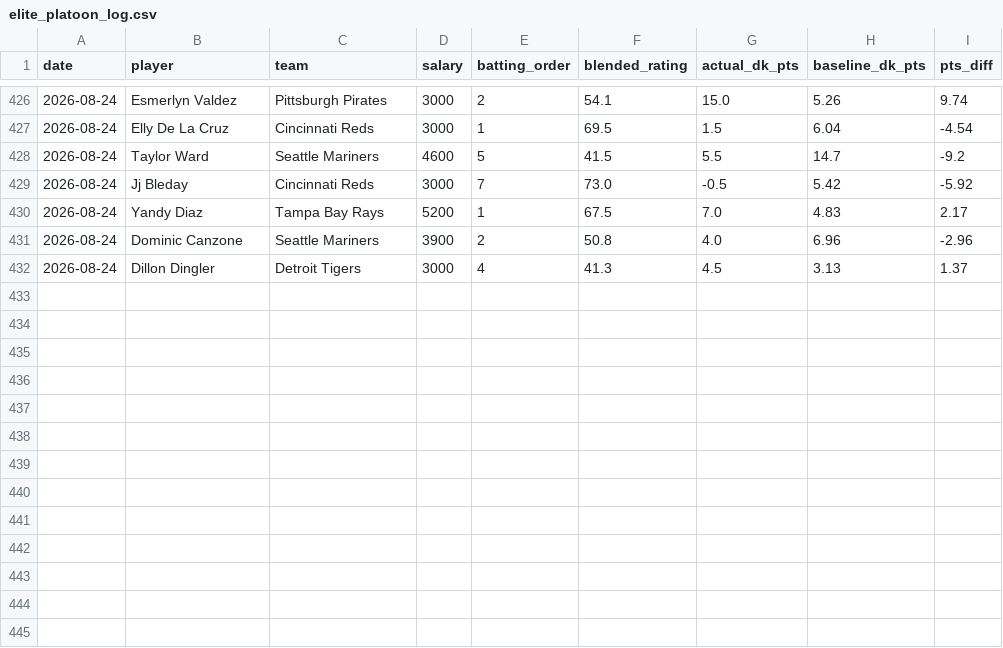
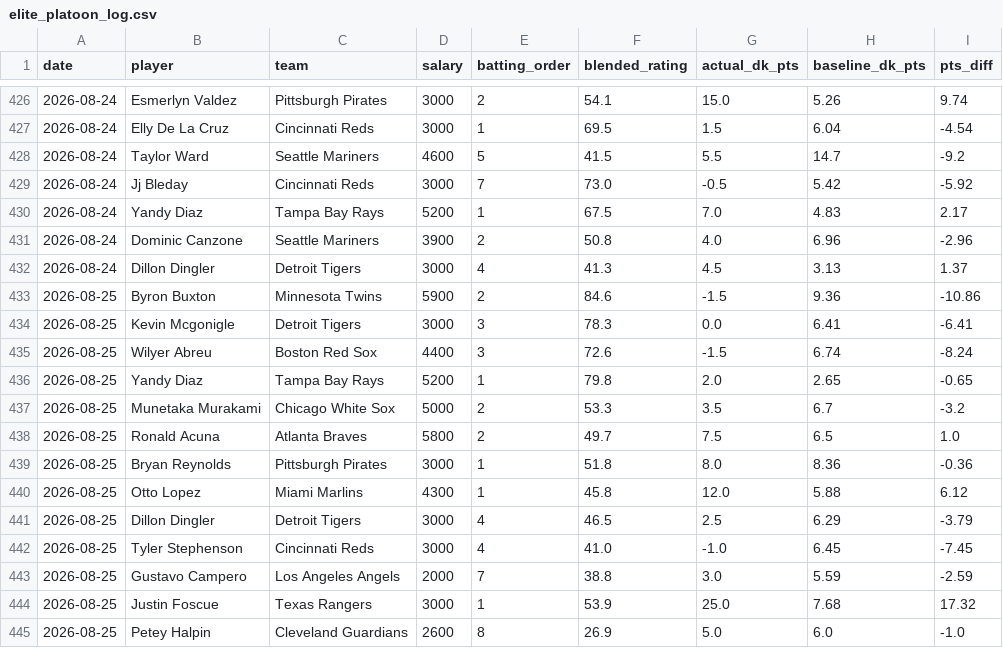
Before and after one commit to kklosowiak/MlbDFS, a CSV file: scratch/passive_tracker/signals/elite_platoon_log.csv, drawn as a sheet; only a part is shown, gaps mark what is left out.

```diff
--- a/scratch/passive_tracker/signals/elite_platoon_log.csv
+++ b/scratch/passive_tracker/signals/elite_platoon_log.csv
@@ -432 +432,14 @@ date,player,team,salary,batting_order,blended_rating,actual_dk_pts,baseline_dk_p
 2026-08-24,Dillon Dingler,Detroit Tigers,3000,4,41.3,4.5,3.13,1.37
+2026-08-25,Byron Buxton,Minnesota Twins,5900,2,84.6,-1.5,9.36,-10.86
+2026-08-25,Kevin Mcgonigle,Detroit Tigers,3000,3,78.3,0.0,6.41,-6.41
+2026-08-25,Wilyer Abreu,Boston Red Sox,4400,3,72.6,-1.5,6.74,-8.24
+2026-08-25,Yandy Diaz,Tampa Bay Rays,5200,1,79.8,2.0,2.65,-0.65
+2026-08-25,Munetaka Murakami,Chicago White Sox,5000,2,53.3,3.5,6.7,-3.2
+2026-08-25,Ronald Acuna,Atlanta Braves,5800,2,49.7,7.5,6.5,1.0
+2026-08-25,Bryan Reynolds,Pittsburgh Pirates,3000,1,51.8,8.0,8.36,-0.36
+2026-08-25,Otto Lopez,Miami Marlins,4300,1,45.8,12.0,5.88,6.12
+2026-08-25,Dillon Dingler,Detroit Tigers,3000,4,46.5,2.5,6.29,-3.79
+2026-08-25,Tyler Stephenson,Cincinnati Reds,3000,4,41.0,-1.0,6.45,-7.45
+2026-08-25,Gustavo Campero,Los Angeles Angels,2000,7,38.8,3.0,5.59,-2.59
+2026-08-25,Justin Foscue,Texas Rangers,3000,1,53.9,25.0,7.68,17.32
+2026-08-25,Petey Halpin,Cleveland Guardians,2600,8,26.9,5.0,6.0,-1.0
```
Also changed, not shown: scratch/passive_tracker/signals/anti_chalk_smash_log.csv, scratch/passive_tracker/signals/hot_msmi_log.csv, 16 other files.
